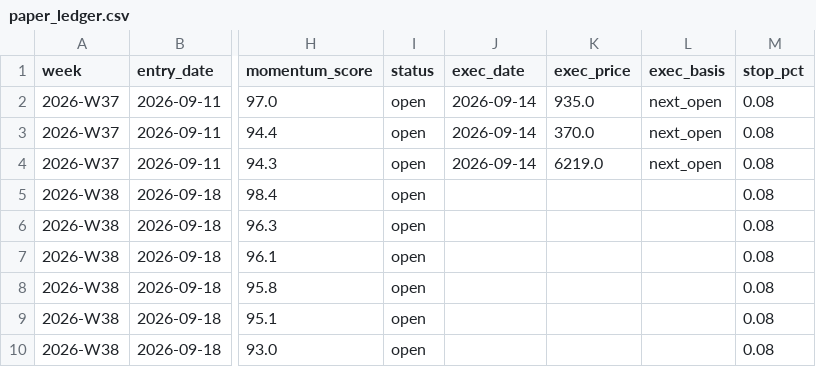
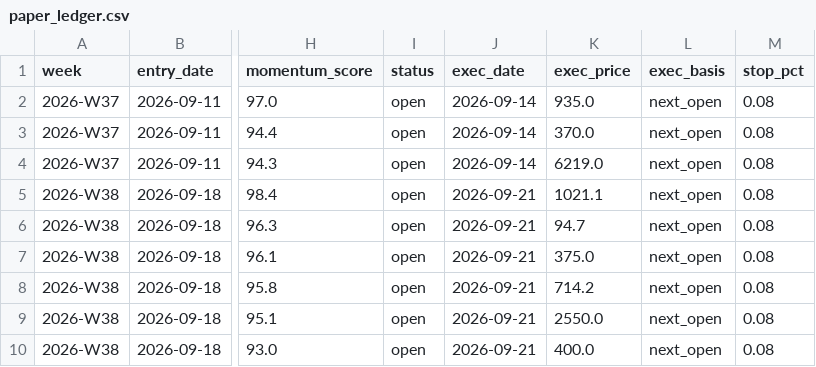
Before and after one commit to nrt32/nifty500-llm-analyst, a CSV file: data/ledger/paper_ledger.csv, drawn as a sheet; only a part is shown, gaps mark what is left out; the diff names each change by its address in the sheet, - before the commit and + after, or states it on an @@ line.

```diff
--- a/data/ledger/paper_ledger.csv
+++ b/data/ledger/paper_ledger.csv
-J5:J10 (exec_date): (empty)
+J5:J10 (exec_date): 2026-09-21
-K5 (exec_price): (empty)
+K5 (exec_price): 1021.1
-L5:L10 (exec_basis): (empty)
+L5:L10 (exec_basis): next_open
-K6 (exec_price): (empty)
+K6 (exec_price): 94.7
-K7 (exec_price): (empty)
+K7 (exec_price): 375.0
-K8 (exec_price): (empty)
+K8 (exec_price): 714.2
-K9 (exec_price): (empty)
+K9 (exec_price): 2550.0
-K10 (exec_price): (empty)
+K10 (exec_price): 400.0
```
Also changed, not shown: 5 other files.
